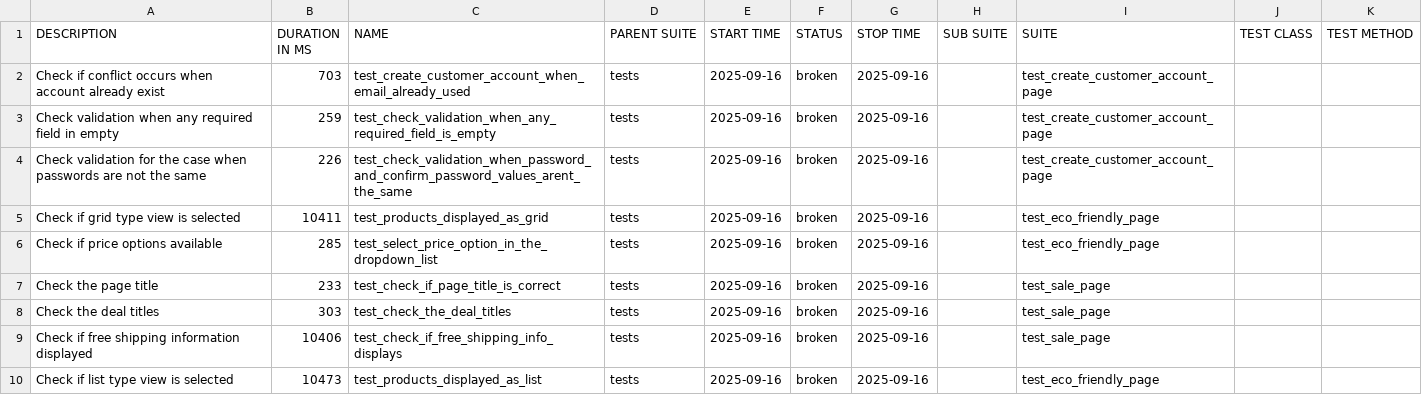
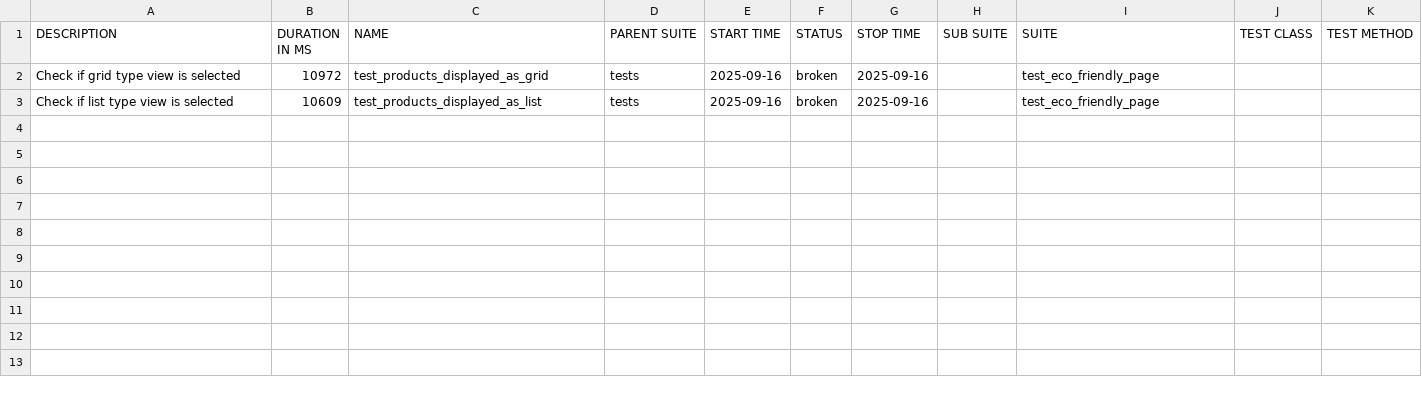
Before and after one commit to Uladzxc/magento-ui, a CSV file: data/suites.csv, drawn as a sheet.

```diff
--- a/data/suites.csv
+++ b/data/suites.csv
@@ -1,10 +1,3 @@
 "DESCRIPTION","DURATION IN MS","NAME","PARENT SUITE","START TIME","STATUS","STOP TIME","SUB SUITE","SUITE","TEST CLASS","TEST METHOD"
-"Check if conflict occurs when account already exist ","703","test_create_customer_account_when_email_already_used","tests","2025-09-16","broken","2025-09-16","","test_create_customer_account_page","",""
-"Check validation when any required field in empty","259","test_check_validation_when_any_required_field_is_empty","tests","2025-09-16","broken","2025-09-16","","test_create_customer_account_page","",""
-"Check validation for the case when passwords are not the same","226","test_check_validation_when_password_and_confirm_password_values_arent_the_same","tests","2025-09-16","broken","2025-09-16","","test_create_customer_account_page","",""
-"Check if grid type view is selected","10411","test_products_displayed_as_grid","tests","2025-09-16","broken","2025-09-16","","test_eco_friendly_page","",""
-"Check if price options available","285","test_select_price_option_in_the_dropdown_list","tests","2025-09-16","broken","2025-09-16","","test_eco_friendly_page","",""
-"Check the page title","233","test_check_if_page_title_is_correct","tests","2025-09-16","broken","2025-09-16","","test_sale_page","",""
-"Check the deal titles","303","test_check_the_deal_titles","tests","2025-09-16","broken","2025-09-16","","test_sale_page","",""
-"Check if free shipping information displayed","10406","test_check_if_free_shipping_info_displays","tests","2025-09-16","broken","2025-09-16","","test_sale_page","",""
-"Check if list type view is selected","10473","test_products_displayed_as_list","tests","2025-09-16","broken","2025-09-16","","test_eco_friendly_page","",""
+"Check if grid type view is selected","10972","test_products_displayed_as_grid","tests","2025-09-16","broken","2025-09-16","","test_eco_friendly_page","",""
+"Check if list type view is selected","10609","test_products_displayed_as_list","tests","2025-09-16","broken","2025-09-16","","test_eco_friendly_page","",""
```
Also changed, not shown: 37 other files.
